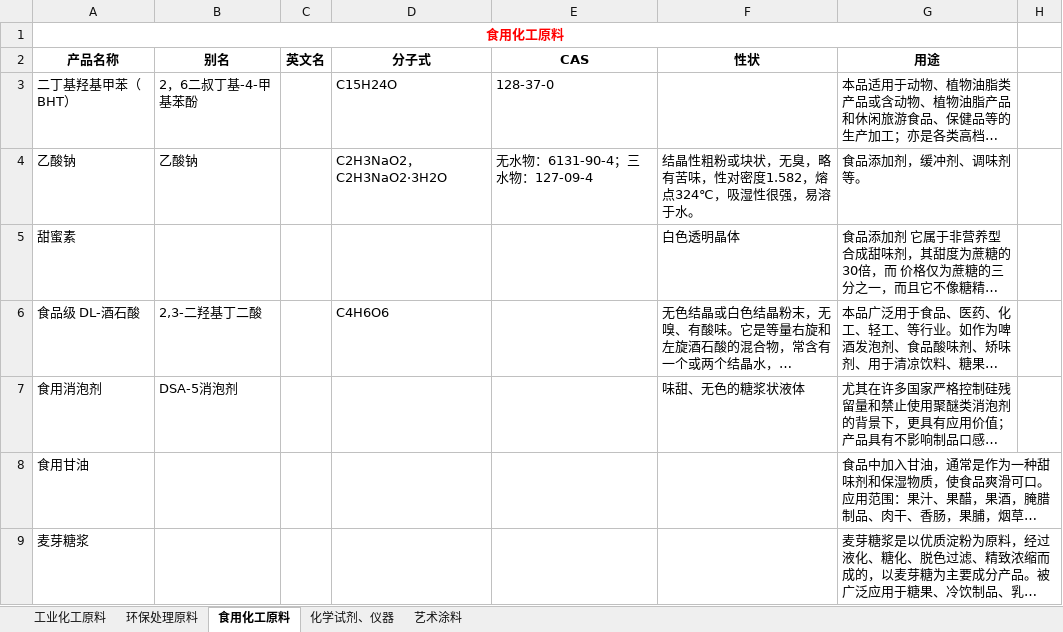
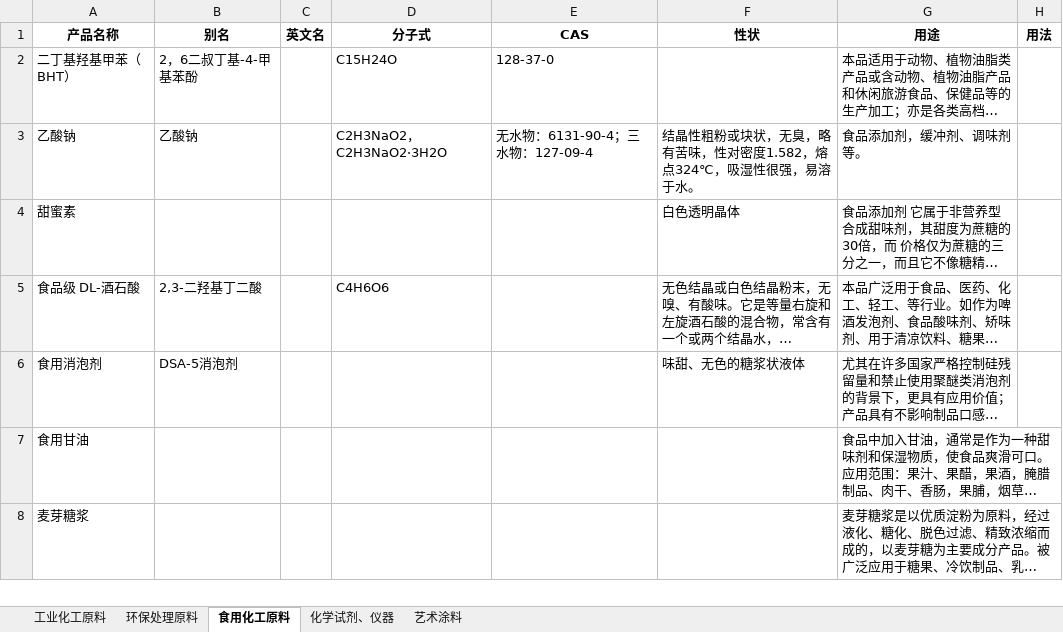
Before and after one commit to Garrag/huafei, an Excel workbook: excel/data.xlsx, sheet 食用化工原料, drawn as a sheet; only a part is shown; long unchanged cells end in …; values as stored, in another font and other column widths than the file's, no borders; removed rows and columns are numbered as before the commit, all else as after; the diff names each change by its address in the sheet, - before the commit and + after, or states it on an @@ line.

```diff
--- a/excel/data.xlsx (sheet 食用化工原料)
+++ b/excel/data.xlsx (sheet 食用化工原料)
-row 1: 食用化工原料
-H1: (empty)
+H1: 用法
```
Also changed, not shown: sheet 艺术涂料, sheet 化学试剂、仪器, sheet 工业化工原料, sheet 环保处理原料, charts or pictures, 4 other files.
